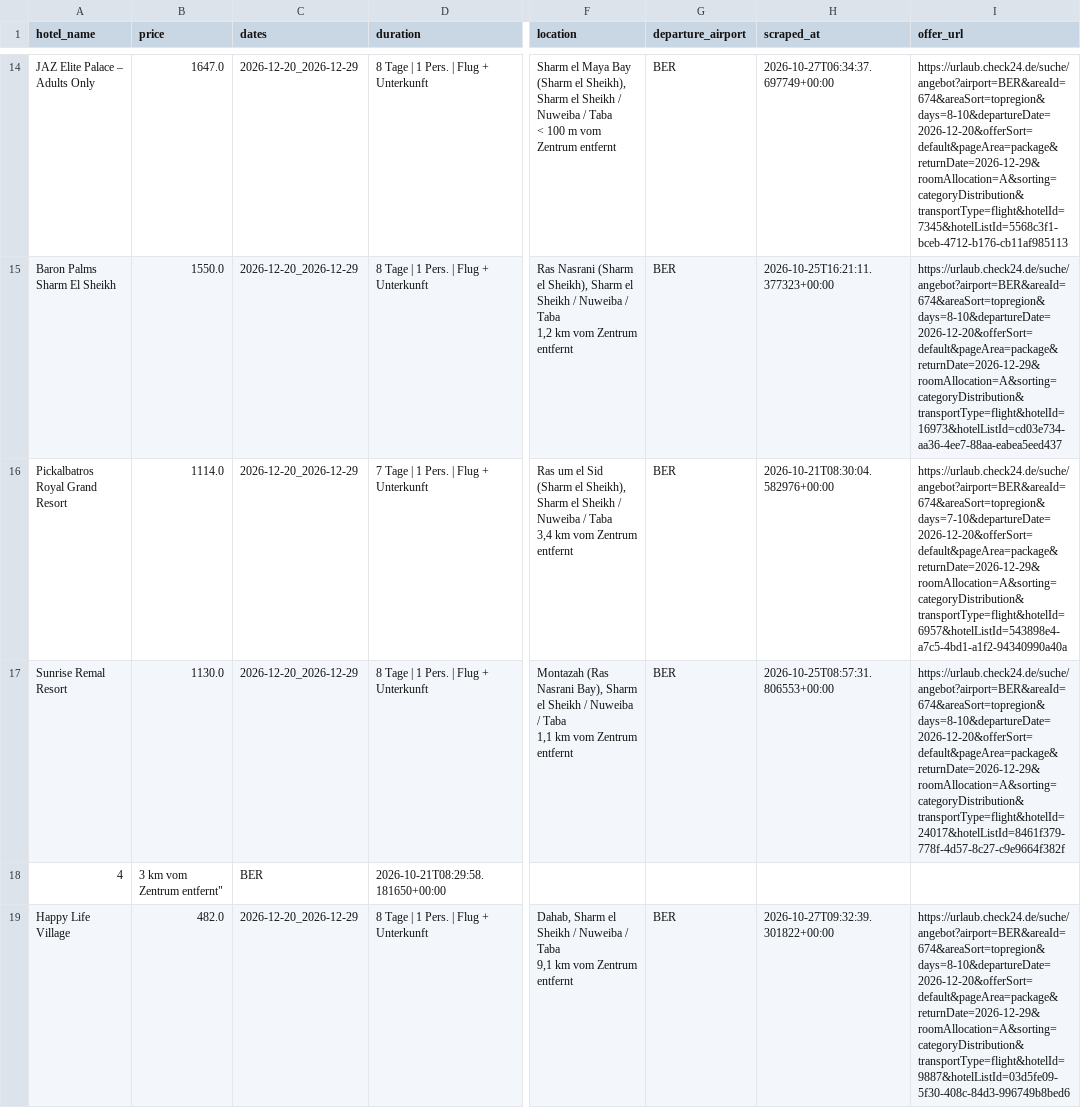
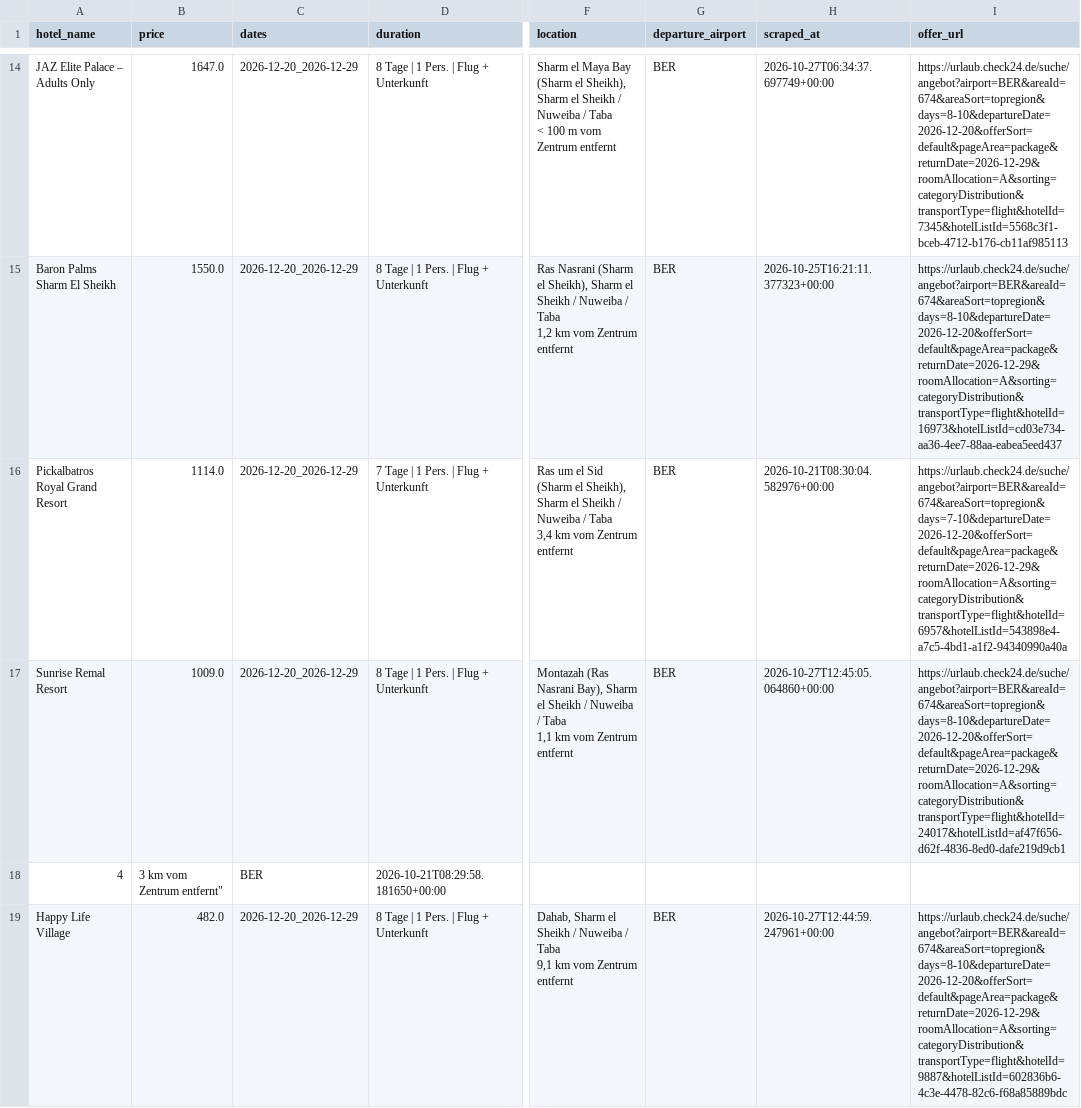
Before and after one commit to Jancker2a/travel-monitoring, a CSV file: data/filters/filter_egypt_sharm_dec20_29_1p/germany_prices.csv, drawn as a sheet; only a part is shown, gaps mark what is left out; the diff covers the shown part only; the diff names each change by its address in the sheet, - before the commit and + after, or states it on an @@ line.

```diff
--- a/data/filters/filter_egypt_sharm_dec20_29_1p/germany_prices.csv
+++ b/data/filters/filter_egypt_sharm_dec20_29_1p/germany_prices.csv
-B17 (price): 1130.0
+B17 (price): 1009.0
-H17 (scraped_at): 2026-10-25T08:57:31.806553+00:00
+H17 (scraped_at): 2026-10-27T12:45:05.064860+00:00
-I17 (offer_url): https://urlaub.check24.de/suche/angebot?airport=BER&areaId=674&areaSort=topregion&days=8-10&departureDate=2026-12-20&offerSort=default&pageArea=package&returnDate=2026-12-29&roomAllocation=A&sorting=categoryDistribution&transportType=flight&hotelId=24017&hotelListId=8461f379-778f-4d57-8c27-c9e9664f382f
+I17 (offer_url): https://urlaub.check24.de/suche/angebot?airport=BER&areaId=674&areaSort=topregion&days=8-10&departureDate=2026-12-20&offerSort=default&pageArea=package&returnDate=2026-12-29&roomAllocation=A&sorting=categoryDistribution&transportType=flight&hotelId=24017&hotelListId=af47f656-d62f-4836-8ed0-dafe219d9cb1
-H19 (scraped_at): 2026-10-27T09:32:39.301822+00:00
+H19 (scraped_at): 2026-10-27T12:44:59.247961+00:00
-I19 (offer_url): https://urlaub.check24.de/suche/angebot?airport=BER&areaId=674&areaSort=topregion&days=8-10&departureDate=2026-12-20&offerSort=default&pageArea=package&returnDate=2026-12-29&roomAllocation=A&sorting=categoryDistribution&transportType=flight&hotelId=9887&hotelListId=03d5fe09-5f30-408c-84d3-996749b8bed6
+I19 (offer_url): https://urlaub.check24.de/suche/angebot?airport=BER&areaId=674&areaSort=topregion&days=8-10&departureDate=2026-12-20&offerSort=default&pageArea=package&returnDate=2026-12-29&roomAllocation=A&sorting=categoryDistribution&transportType=flight&hotelId=9887&hotelListId=602836b6-4c3e-4478-82c6-f68a85889bdc
```
Also changed, not shown: 1 added row and 13 edited cells elsewhere in this file, data/filters/filter_7_10_days/germany_prices.csv, data/filters/filter_cyprus_7_10/germany_prices.csv, 50 other files.
